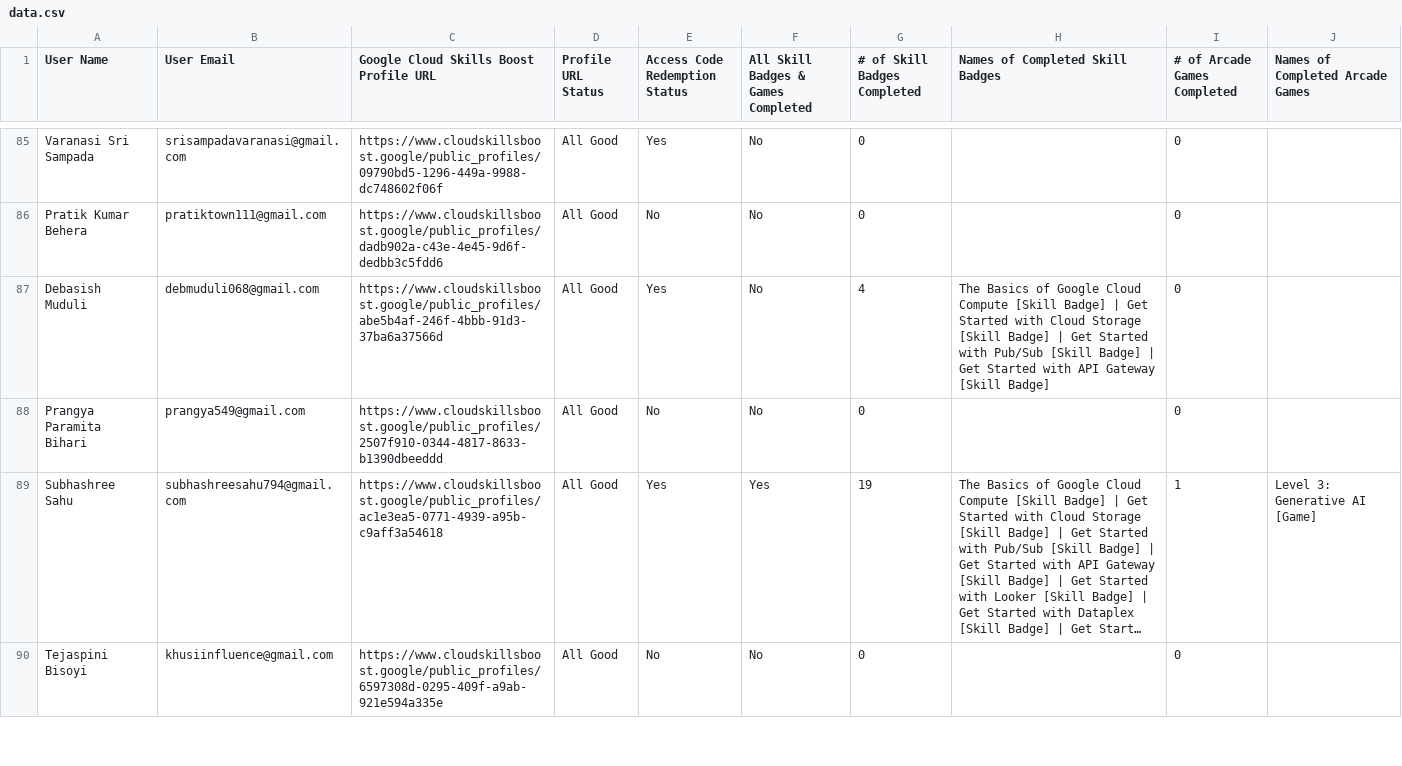
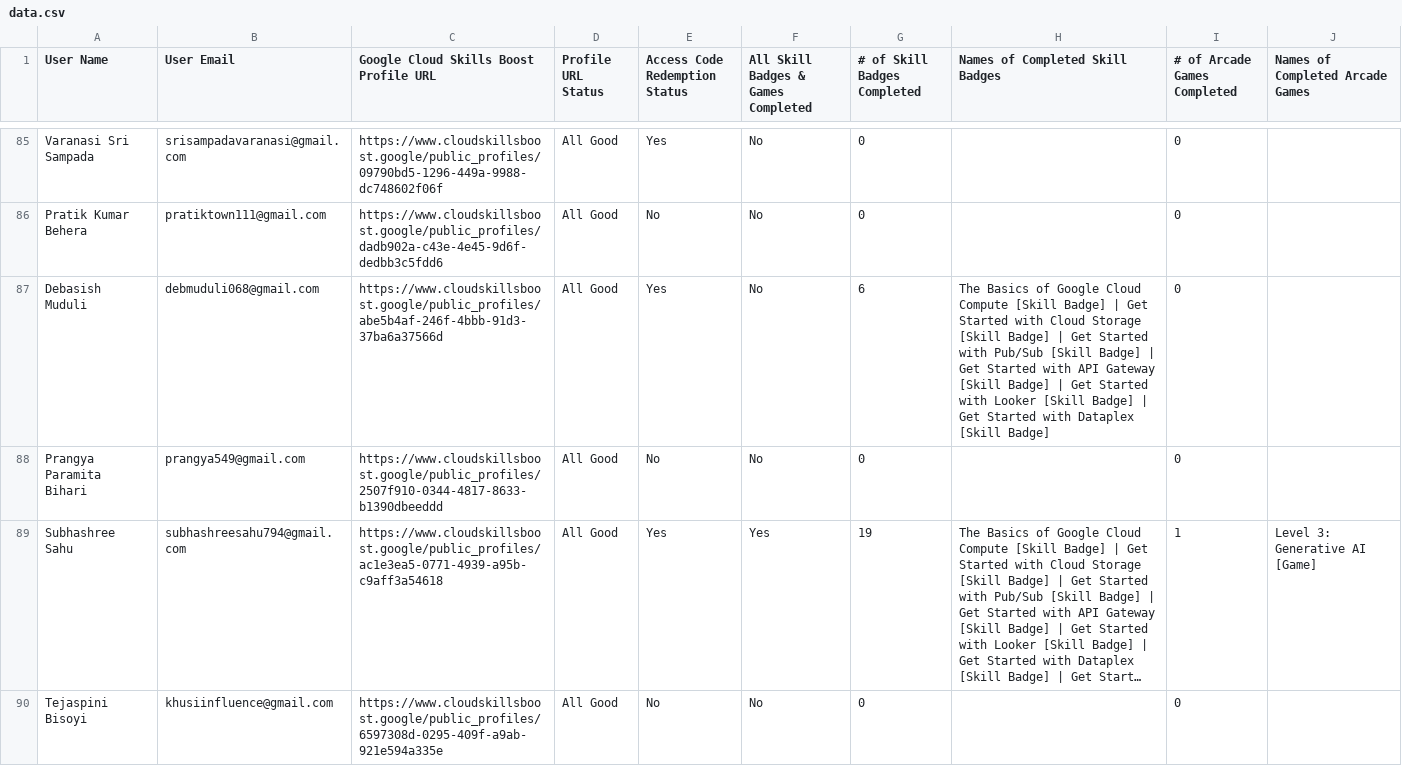
Before and after one commit to sumanpatra006/CloudStudyJams-leaderboard, a CSV file: public/data.csv, drawn as a sheet; only a part is shown, gaps mark what is left out; long unchanged cells end in …; the diff covers the shown part only.

```diff
--- a/public/data.csv
+++ b/public/data.csv
@@ -86,3 +86,3 @@ User Name,User Email,Google Cloud Skills Boost Profile URL,Profile URL Status,Ac
 "Pratik Kumar Behera","pratiktown111@gmail.com","https://www.cloudskillsboost.google/public_profiles/dadb902a-c43e-4e45-9d6f-dedbb3c5fdd6","All Good","No","No",0,"",0,""
-"Debasish Muduli","debmuduli068@gmail.com","https://www.cloudskillsboost.google/public_profiles/abe5b4af-246f-4bbb-91d3-37ba6a37566d","All Good","Yes","No",4,"The Basics of Google Cloud Compute [Skill Badge] | Get Started with Cloud Storage [Skill Badge] | Get Started with Pub/Sub [Skill Badge] | Get Started with API Gateway [Skill Badge]",0,""
+"Debasish Muduli","debmuduli068@gmail.com","https://www.cloudskillsboost.google/public_profiles/abe5b4af-246f-4bbb-91d3-37ba6a37566d","All Good","Yes","No",6,"The Basics of Google Cloud Compute [Skill Badge] | Get Started with Cloud Storage [Skill Badge] | Get Started with Pub/Sub [Skill Badge] | Get Started with API Gateway [Skill Badge] | Get Started with Looker [Skill Badge] | Get Started with Dataplex [Skill Badge]",0,""
 "Prangya Paramita Bihari","prangya549@gmail.com","https://www.cloudskillsboost.google/public_profiles/2507f910-0344-4817-8633-b1390dbeeddd","All Good","No","No",0,"",0,""
```
Also changed, not shown: 20 edited cells elsewhere in this file, 1 other file.
